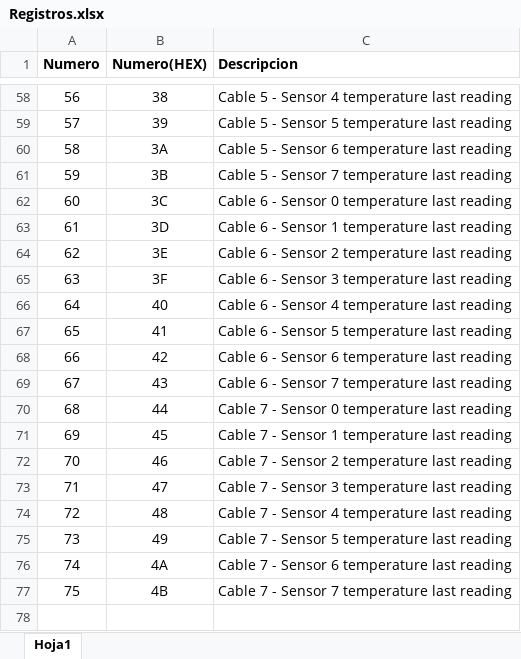
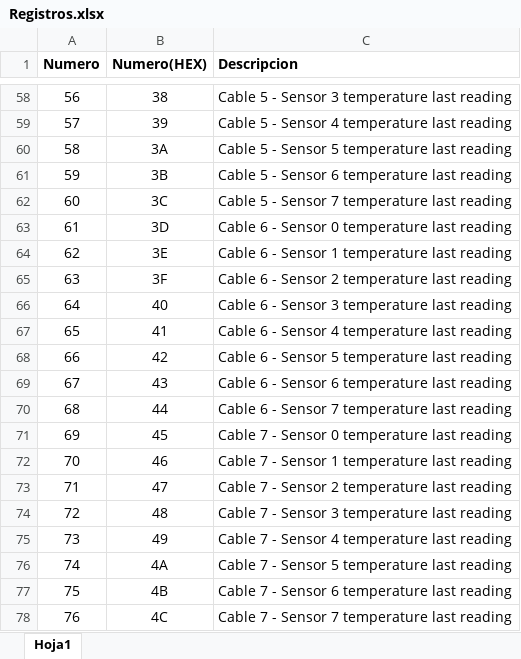
Before and after one commit to giuliano2505/umt-modbus, an Excel workbook: Registros.xlsx, sheet Hoja1, drawn as a sheet; only a part is shown, gaps mark what is left out; values as stored, in another font and other column widths than the file's, no borders; the diff covers the shown part only; the diff names each change by its address in the sheet, - before the commit and + after, or states it on an @@ line.

Commit message:
Added take reading trigger register (0x02)

```diff
--- a/Registros.xlsx (sheet Hoja1)
+++ b/Registros.xlsx (sheet Hoja1)
-C58 (Descripcion): Cable 5 - Sensor 4 temperature last reading
+C58 (Descripcion): Cable 5 - Sensor 3 temperature last reading
-C59 (Descripcion): Cable 5 - Sensor 5 temperature last reading
+C59 (Descripcion): Cable 5 - Sensor 4 temperature last reading
-C60 (Descripcion): Cable 5 - Sensor 6 temperature last reading
+C60 (Descripcion): Cable 5 - Sensor 5 temperature last reading
-C61 (Descripcion): Cable 5 - Sensor 7 temperature last reading
+C61 (Descripcion): Cable 5 - Sensor 6 temperature last reading
-C62 (Descripcion): Cable 6 - Sensor 0 temperature last reading
+C62 (Descripcion): Cable 5 - Sensor 7 temperature last reading
-C63 (Descripcion): Cable 6 - Sensor 1 temperature last reading
+C63 (Descripcion): Cable 6 - Sensor 0 temperature last reading
-C64 (Descripcion): Cable 6 - Sensor 2 temperature last reading
+C64 (Descripcion): Cable 6 - Sensor 1 temperature last reading
-C65 (Descripcion): Cable 6 - Sensor 3 temperature last reading
+C65 (Descripcion): Cable 6 - Sensor 2 temperature last reading
-C66 (Descripcion): Cable 6 - Sensor 4 temperature last reading
+C66 (Descripcion): Cable 6 - Sensor 3 temperature last reading
-C67 (Descripcion): Cable 6 - Sensor 5 temperature last reading
+C67 (Descripcion): Cable 6 - Sensor 4 temperature last reading
-C68 (Descripcion): Cable 6 - Sensor 6 temperature last reading
+C68 (Descripcion): Cable 6 - Sensor 5 temperature last reading
-C69 (Descripcion): Cable 6 - Sensor 7 temperature last reading
+C69 (Descripcion): Cable 6 - Sensor 6 temperature last reading
-C70 (Descripcion): Cable 7 - Sensor 0 temperature last reading
+C70 (Descripcion): Cable 6 - Sensor 7 temperature last reading
-C71 (Descripcion): Cable 7 - Sensor 1 temperature last reading
+C71 (Descripcion): Cable 7 - Sensor 0 temperature last reading
-C72 (Descripcion): Cable 7 - Sensor 2 temperature last reading
+C72 (Descripcion): Cable 7 - Sensor 1 temperature last reading
-C73 (Descripcion): Cable 7 - Sensor 3 temperature last reading
+C73 (Descripcion): Cable 7 - Sensor 2 temperature last reading
-C74 (Descripcion): Cable 7 - Sensor 4 temperature last reading
+C74 (Descripcion): Cable 7 - Sensor 3 temperature last reading
-C75 (Descripcion): Cable 7 - Sensor 5 temperature last reading
+C75 (Descripcion): Cable 7 - Sensor 4 temperature last reading
-C76 (Descripcion): Cable 7 - Sensor 6 temperature last reading
+C76 (Descripcion): Cable 7 - Sensor 5 temperature last reading
-C77 (Descripcion): Cable 7 - Sensor 7 temperature last reading
+C77 (Descripcion): Cable 7 - Sensor 6 temperature last reading
+row 78: 76 | 4C | Cable 7 - Sensor 7 temperature last reading
```
Also changed, not shown: 54 edited cells elsewhere in this sheet, 1 other file.
